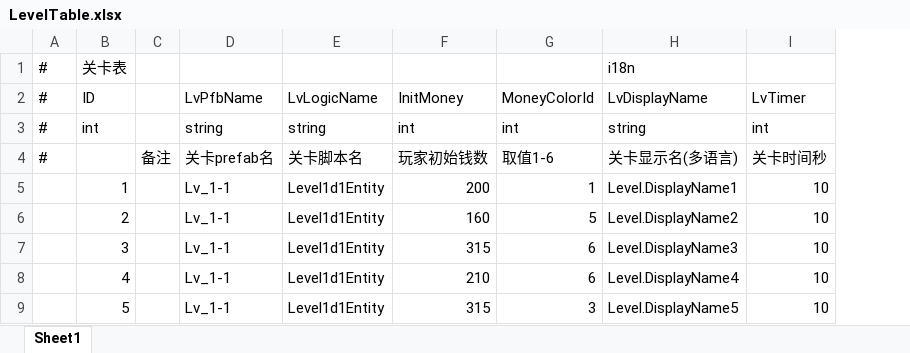
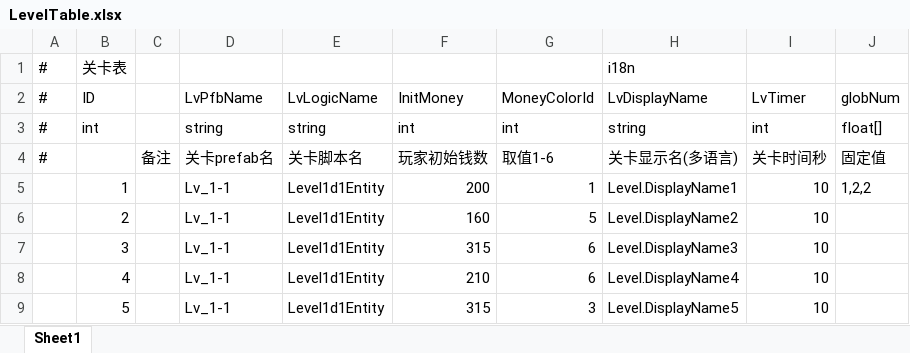
Before and after one commit to MrHuohhh/Secret-Man, an Excel workbook: GF_X-master/AAAGameData/DataTables/LevelTable.xlsx, sheet Sheet1, drawn as a sheet; values as stored, in another font and other column widths than the file's, no borders; the diff names each change by its address in the sheet, - before the commit and + after, or states it on an @@ line.

```diff
--- a/GF_X-master/AAAGameData/DataTables/LevelTable.xlsx (sheet Sheet1)
+++ b/GF_X-master/AAAGameData/DataTables/LevelTable.xlsx (sheet Sheet1)
+column J (globNum), rows 3-5: float[] | 固定值 | 1,2,2
```
Also changed, not shown: 7 other files.
